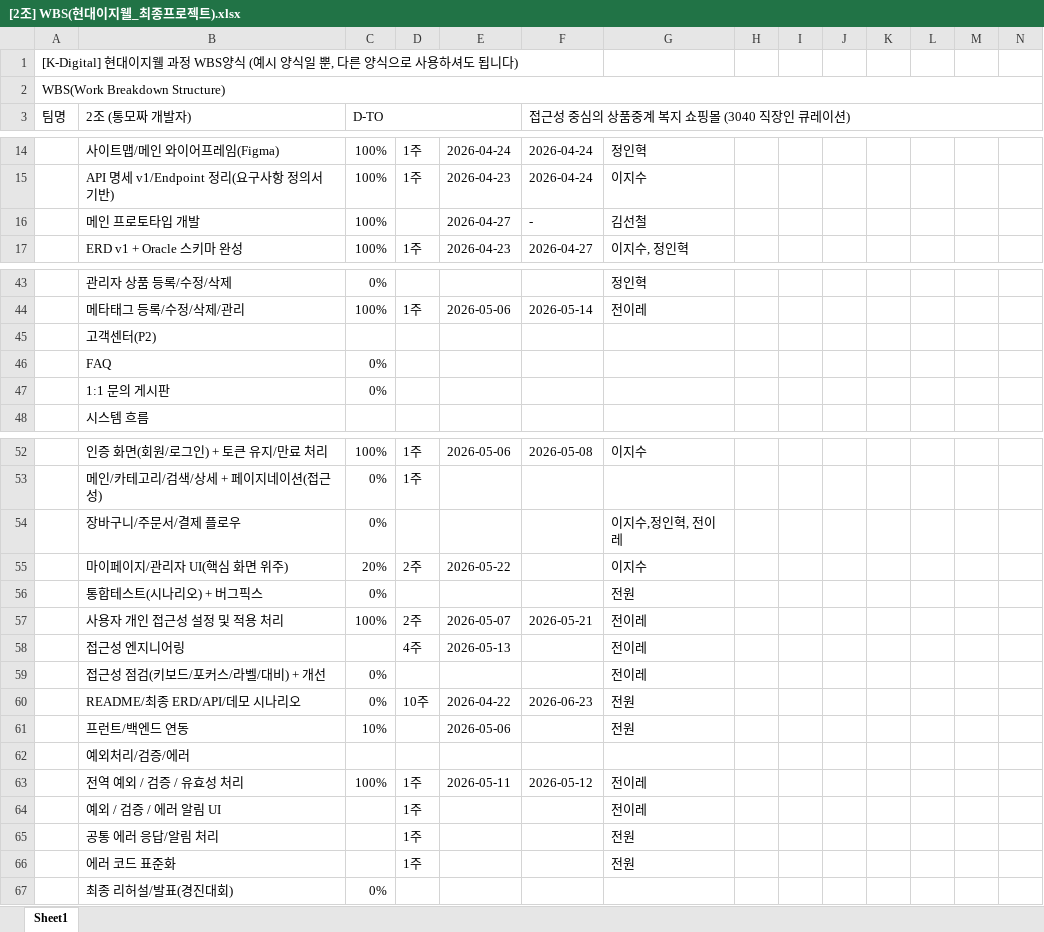
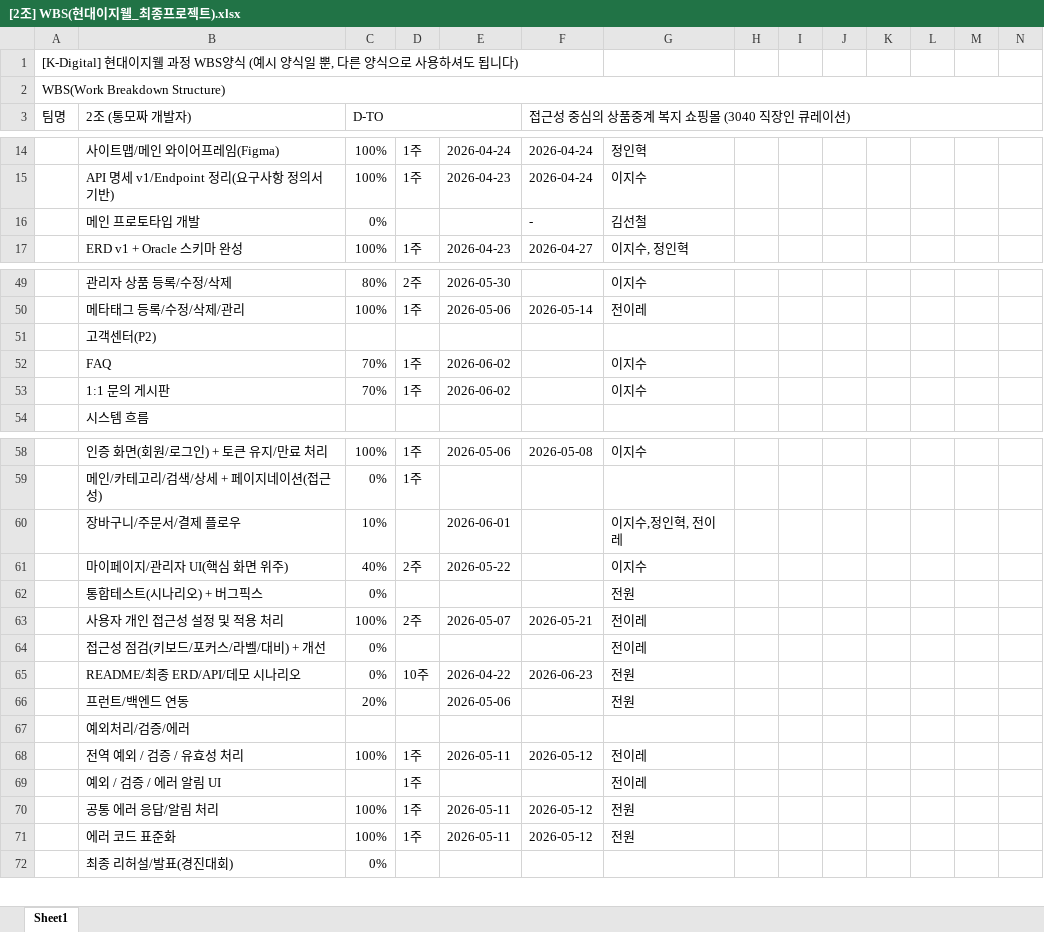
Before and after one commit to kkomakk/hotdogdoc, an Excel workbook: 최종산출물/2. WBS/[2조] WBS(현대이지웰_최종프로젝트).xlsx, sheet Sheet1, drawn as a sheet; only a part is shown, gaps mark what is left out; values as stored, in another font and other column widths than the file's, no cell formats; charts and pictures not drawn; removed rows and columns are numbered as before the commit, all else as after; rows hold the shown columns only; the diff covers the shown part only; the diff names each change by its address in the sheet, - before the commit and + after, or states it on an @@ line.

```diff
--- a/최종산출물/2. WBS/[2조] WBS(현대이지웰_최종프로젝트).xlsx (sheet Sheet1)
+++ b/최종산출물/2. WBS/[2조] WBS(현대이지웰_최종프로젝트).xlsx (sheet Sheet1)
-C16 (D-TO): 100%
+C16 (D-TO): 0%
-E16: 2026-04-27
+E16: (empty)
-C49 (D-TO): 0%
+C49 (D-TO): 80%
-D49: (empty)
+D49: 2주
-E49: (empty)
+E49: 2026-05-30
-G49: 정인혁
+G49: 이지수
-C52:C53 (D-TO): 0%
+C52:C53 (D-TO): 70%
-D52:D53: (empty)
+D52:D53: 1주
-E52:E53: (empty)
+E52:E53: 2026-06-02
-G52:G53: (empty)
+G52:G53: 이지수
-C60 (D-TO): 0%
+C60 (D-TO): 10%
-E60: (empty)
+E60: 2026-06-01
-C61 (D-TO): 20%
+C61 (D-TO): 40%
-row 58:  | 접근성 엔지니어링 |  | 4주 | 2026-05-13 |  | 전이레
-C66 (D-TO): 10%
+C66 (D-TO): 20%
-C70:C71 (D-TO): (empty)
+C70:C71 (D-TO): 100%
-E70:E71: (empty)
+E70:E71: 2026-05-11
-F70:F71: (empty)
+F70:F71: 2026-05-12
```
Also changed, not shown: 6 added rows and 26 edited cells elsewhere in this sheet, cell formats, 2 other files.
